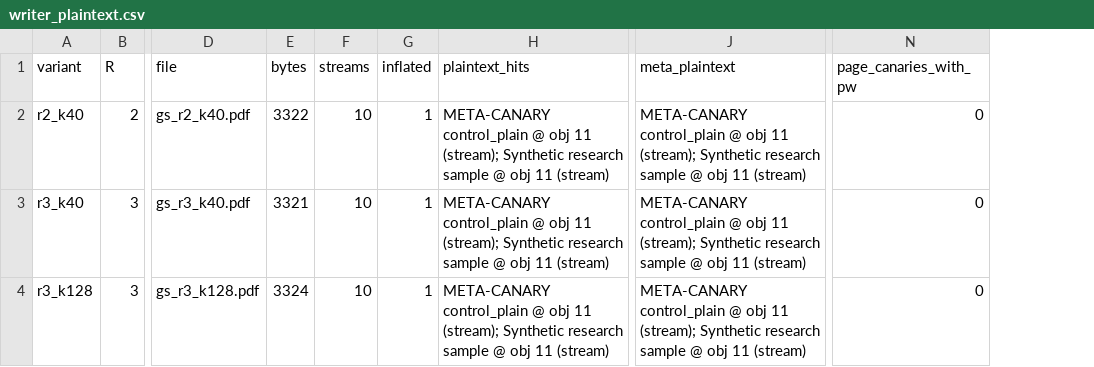
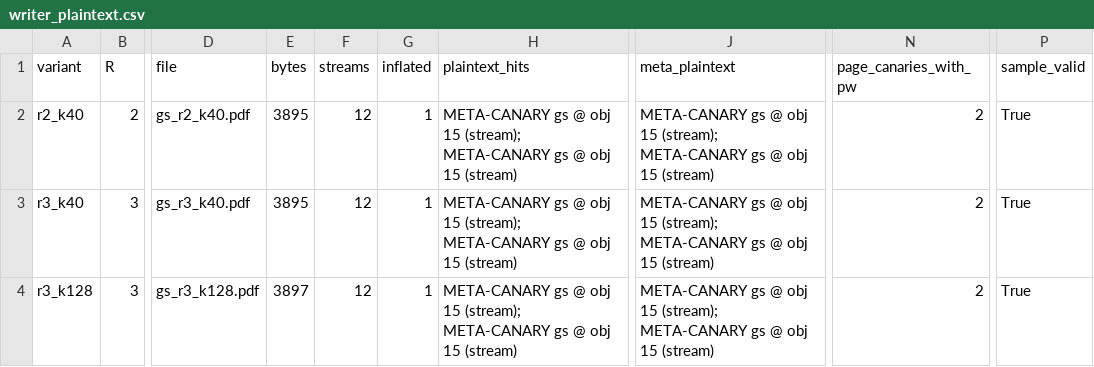
Before and after one commit to sarthakdev143-lite/pdf-encryption-research, a CSV file: findings/writer_plaintext.csv, drawn as a sheet; only a part is shown, gaps mark what is left out; the diff names each change by its address in the sheet, - before the commit and + after, or states it on an @@ line.

```diff
--- a/findings/writer_plaintext.csv
+++ b/findings/writer_plaintext.csv
+column P (sample_valid), rows 2-4: all True
-E2 (bytes): 3322
+E2 (bytes): 3895
-F2:F4 (streams): 10
+F2:F4 (streams): 12
-H2:H4 (plaintext_hits): META-CANARY control_plain @ obj 11 (stream); Synthetic research sample @ obj 11 (stream)
+H2:H4 (plaintext_hits): META-CANARY gs @ obj 15 (stream); META-CANARY gs @ obj 15 (stream)
-J2:J4 (meta_plaintext): META-CANARY control_plain @ obj 11 (stream); Synthetic research sample @ obj 11 (stream)
+J2:J4 (meta_plaintext): META-CANARY gs @ obj 15 (stream); META-CANARY gs @ obj 15 (stream)
-N2:N4 (page_canaries_with_pw): 0
+N2:N4 (page_canaries_with_pw): 2
-E3 (bytes): 3321
+E3 (bytes): 3895
-E4 (bytes): 3324
+E4 (bytes): 3897
```
Also changed, not shown: findings/report.csv, 10 other files.
